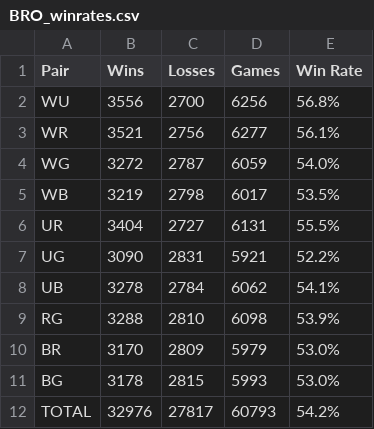
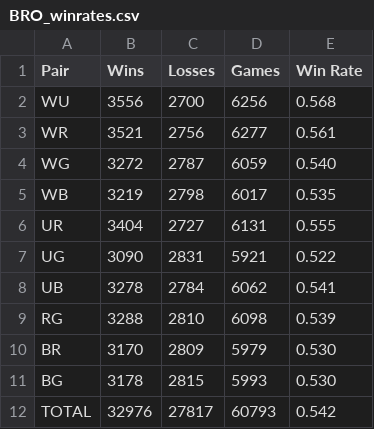
Before and after one commit to pekkapulli/draft-archetype-tool, a CSV file: data/BRO_winrates.csv, drawn as a sheet.

Commit message:
Change win rate threshold logic

```diff
--- a/data/BRO_winrates.csv
+++ b/data/BRO_winrates.csv
@@ -1,12 +1,12 @@
 Pair,Wins,Losses,Games,Win Rate
-WU,3556,2700,6256,56.8%
-WR,3521,2756,6277,56.1%
-WG,3272,2787,6059,54.0%
-WB,3219,2798,6017,53.5%
-UR,3404,2727,6131,55.5%
-UG,3090,2831,5921,52.2%
-UB,3278,2784,6062,54.1%
-RG,3288,2810,6098,53.9%
-BR,3170,2809,5979,53.0%
-BG,3178,2815,5993,53.0%
-TOTAL,32976,27817,60793,54.2%
+WU,3556,2700,6256,0.568
+WR,3521,2756,6277,0.561
+WG,3272,2787,6059,0.540
+WB,3219,2798,6017,0.535
+UR,3404,2727,6131,0.555
+UG,3090,2831,5921,0.522
+UB,3278,2784,6062,0.541
+RG,3288,2810,6098,0.539
+BR,3170,2809,5979,0.530
+BG,3178,2815,5993,0.530
+TOTAL,32976,27817,60793,0.542
```
Also changed, not shown: 7 other files.
